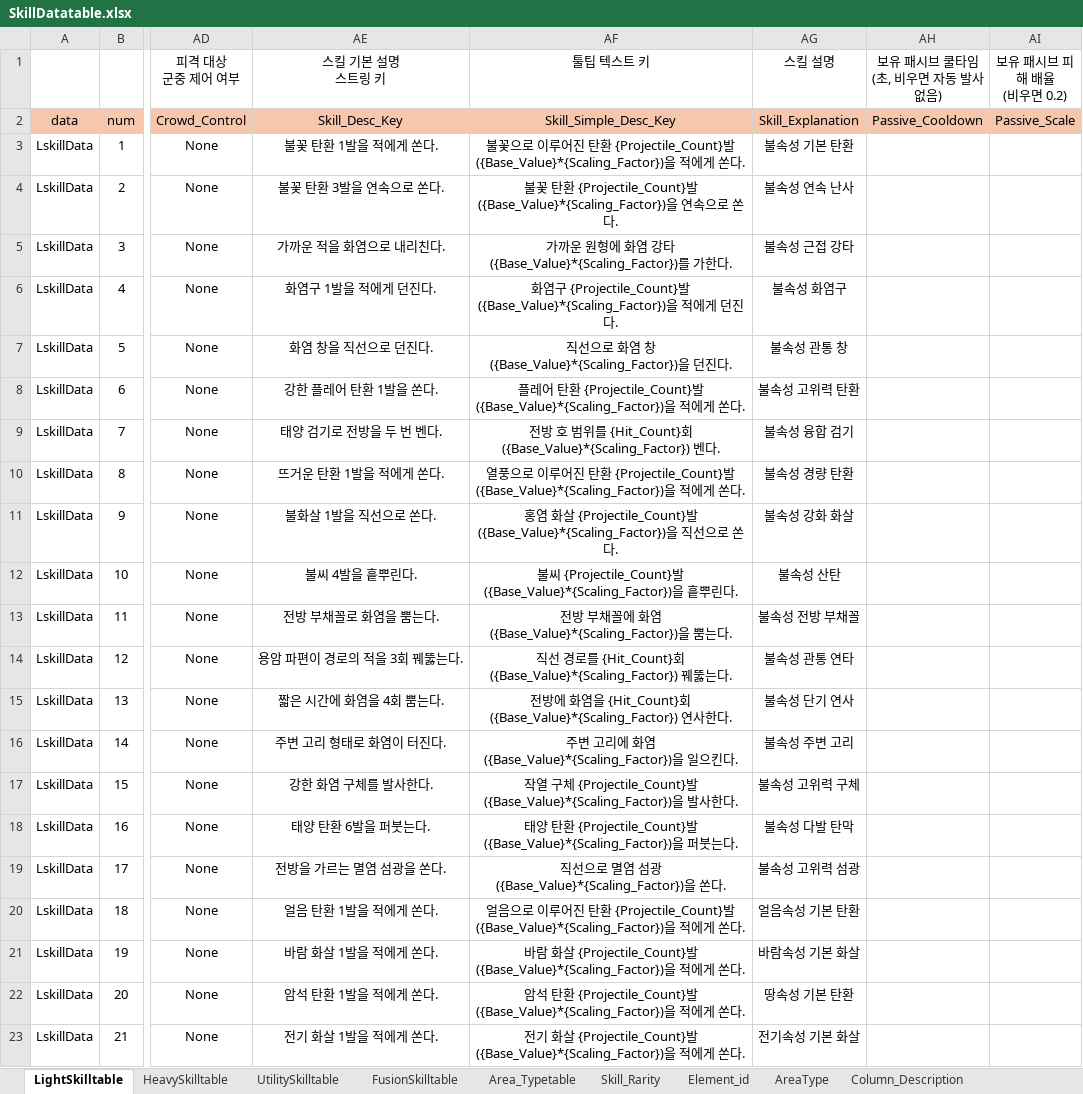
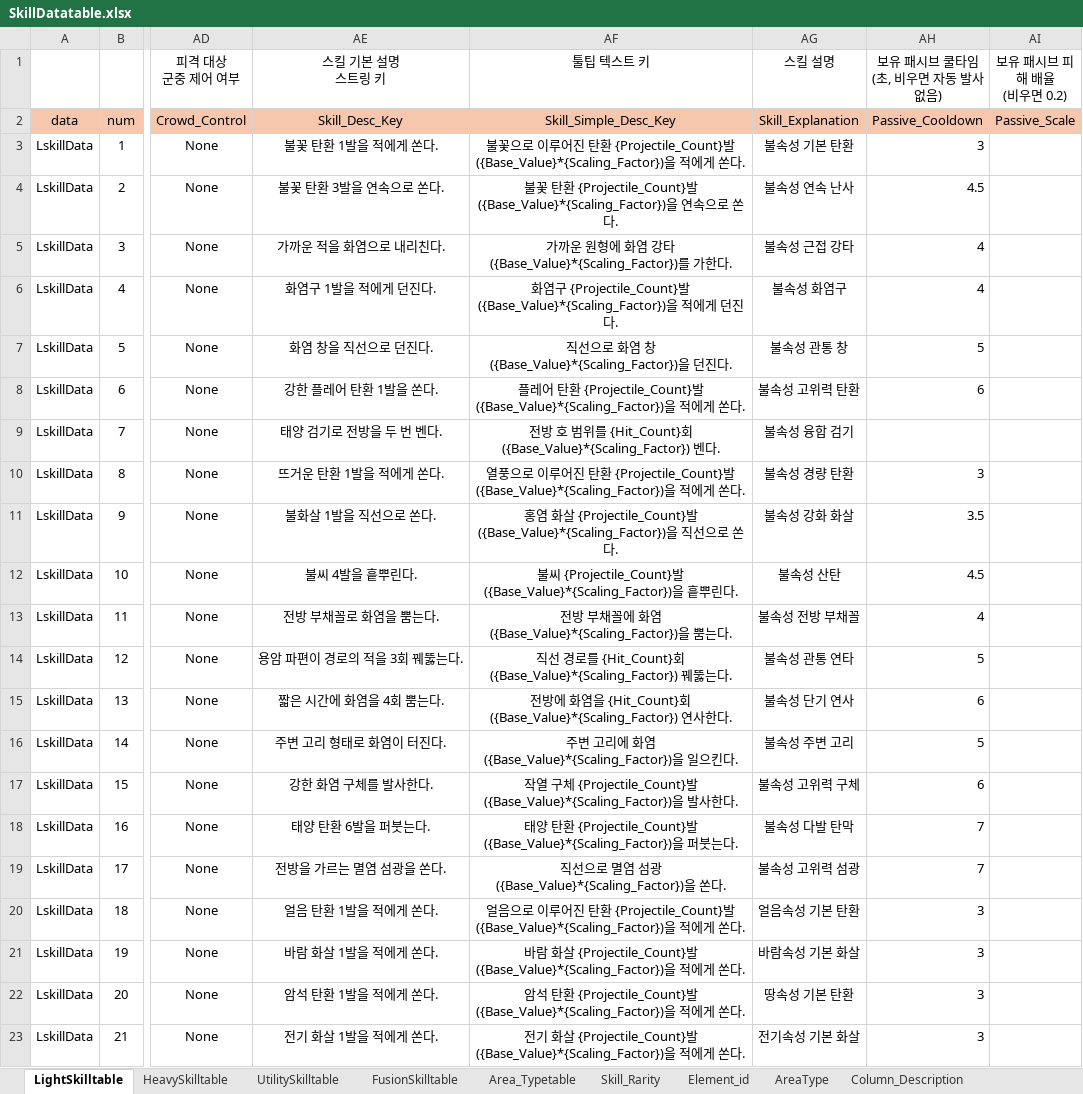
Before and after one commit to gitgiung/SBSAcademy_Team01, an Excel workbook: Document/SkillDatatable.xlsx, sheet LightSkilltable, drawn as a sheet; only a part is shown, gaps mark what is left out; values as stored, in another font and other column widths than the file's, no borders; the diff names each change by its address in the sheet, - before the commit and + after, or states it on an @@ line.

```diff
--- a/Document/SkillDatatable.xlsx (sheet LightSkilltable)
+++ b/Document/SkillDatatable.xlsx (sheet LightSkilltable)
-AH3 (보유 패시브 쿨타임 (초, 비우면 자동 발사 없음)): (empty)
+AH3 (보유 패시브 쿨타임 (초, 비우면 자동 발사 없음)): 3
-AH4 (보유 패시브 쿨타임 (초, 비우면 자동 발사 없음)): (empty)
+AH4 (보유 패시브 쿨타임 (초, 비우면 자동 발사 없음)): 4.5
-AH5:AH6 (보유 패시브 쿨타임 (초, 비우면 자동 발사 없음)): (empty)
+AH5:AH6 (보유 패시브 쿨타임 (초, 비우면 자동 발사 없음)): 4
-AH7 (보유 패시브 쿨타임 (초, 비우면 자동 발사 없음)): (empty)
+AH7 (보유 패시브 쿨타임 (초, 비우면 자동 발사 없음)): 5
-AH8 (보유 패시브 쿨타임 (초, 비우면 자동 발사 없음)): (empty)
+AH8 (보유 패시브 쿨타임 (초, 비우면 자동 발사 없음)): 6
-AH10 (보유 패시브 쿨타임 (초, 비우면 자동 발사 없음)): (empty)
+AH10 (보유 패시브 쿨타임 (초, 비우면 자동 발사 없음)): 3
-AH11 (보유 패시브 쿨타임 (초, 비우면 자동 발사 없음)): (empty)
+AH11 (보유 패시브 쿨타임 (초, 비우면 자동 발사 없음)): 3.5
-AH12 (보유 패시브 쿨타임 (초, 비우면 자동 발사 없음)): (empty)
+AH12 (보유 패시브 쿨타임 (초, 비우면 자동 발사 없음)): 4.5
-AH13 (보유 패시브 쿨타임 (초, 비우면 자동 발사 없음)): (empty)
+AH13 (보유 패시브 쿨타임 (초, 비우면 자동 발사 없음)): 4
-AH14 (보유 패시브 쿨타임 (초, 비우면 자동 발사 없음)): (empty)
+AH14 (보유 패시브 쿨타임 (초, 비우면 자동 발사 없음)): 5
-AH15 (보유 패시브 쿨타임 (초, 비우면 자동 발사 없음)): (empty)
+AH15 (보유 패시브 쿨타임 (초, 비우면 자동 발사 없음)): 6
-AH16 (보유 패시브 쿨타임 (초, 비우면 자동 발사 없음)): (empty)
+AH16 (보유 패시브 쿨타임 (초, 비우면 자동 발사 없음)): 5
-AH17 (보유 패시브 쿨타임 (초, 비우면 자동 발사 없음)): (empty)
+AH17 (보유 패시브 쿨타임 (초, 비우면 자동 발사 없음)): 6
-AH18:AH19 (보유 패시브 쿨타임 (초, 비우면 자동 발사 없음)): (empty)
+AH18:AH19 (보유 패시브 쿨타임 (초, 비우면 자동 발사 없음)): 7
-AH20:AH23 (보유 패시브 쿨타임 (초, 비우면 자동 발사 없음)): (empty)
+AH20:AH23 (보유 패시브 쿨타임 (초, 비우면 자동 발사 없음)): 3
```
Also changed, not shown: sheet HeavySkilltable, 6 other files.
